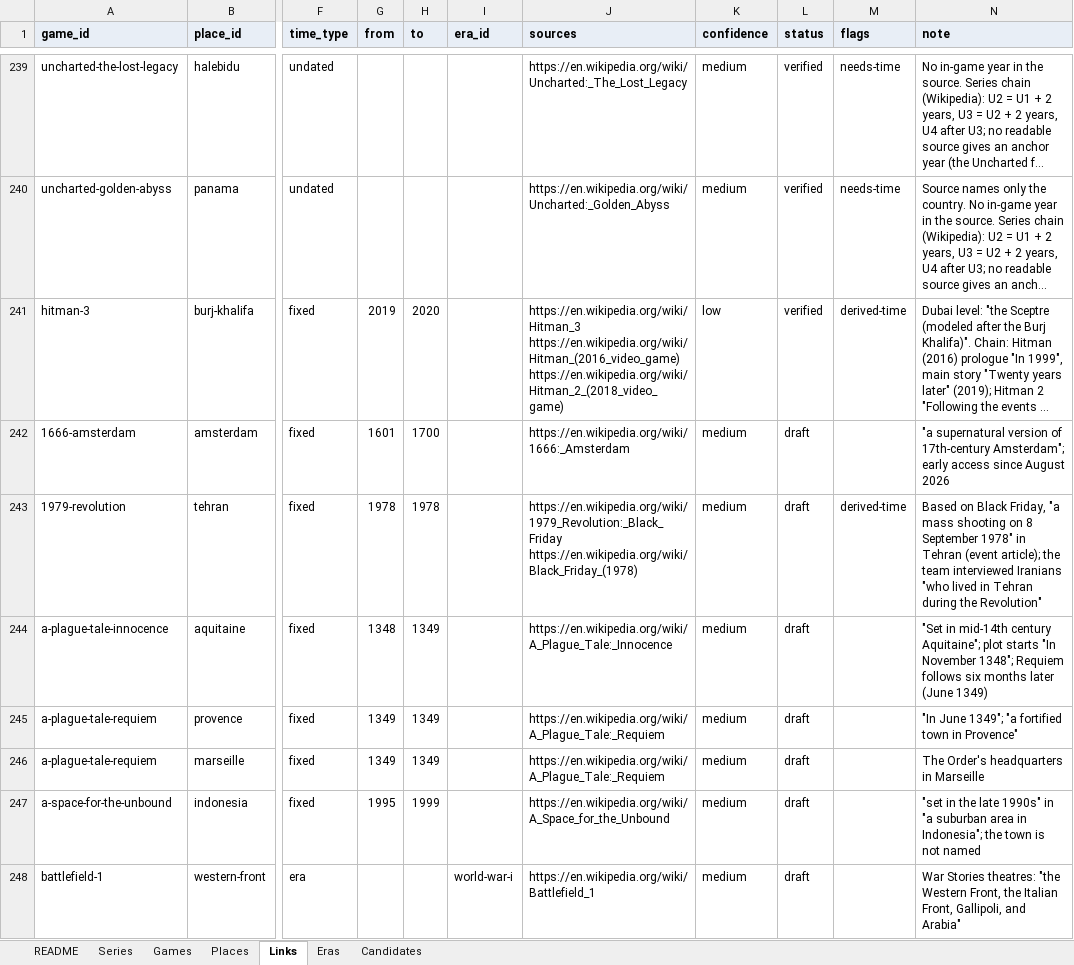
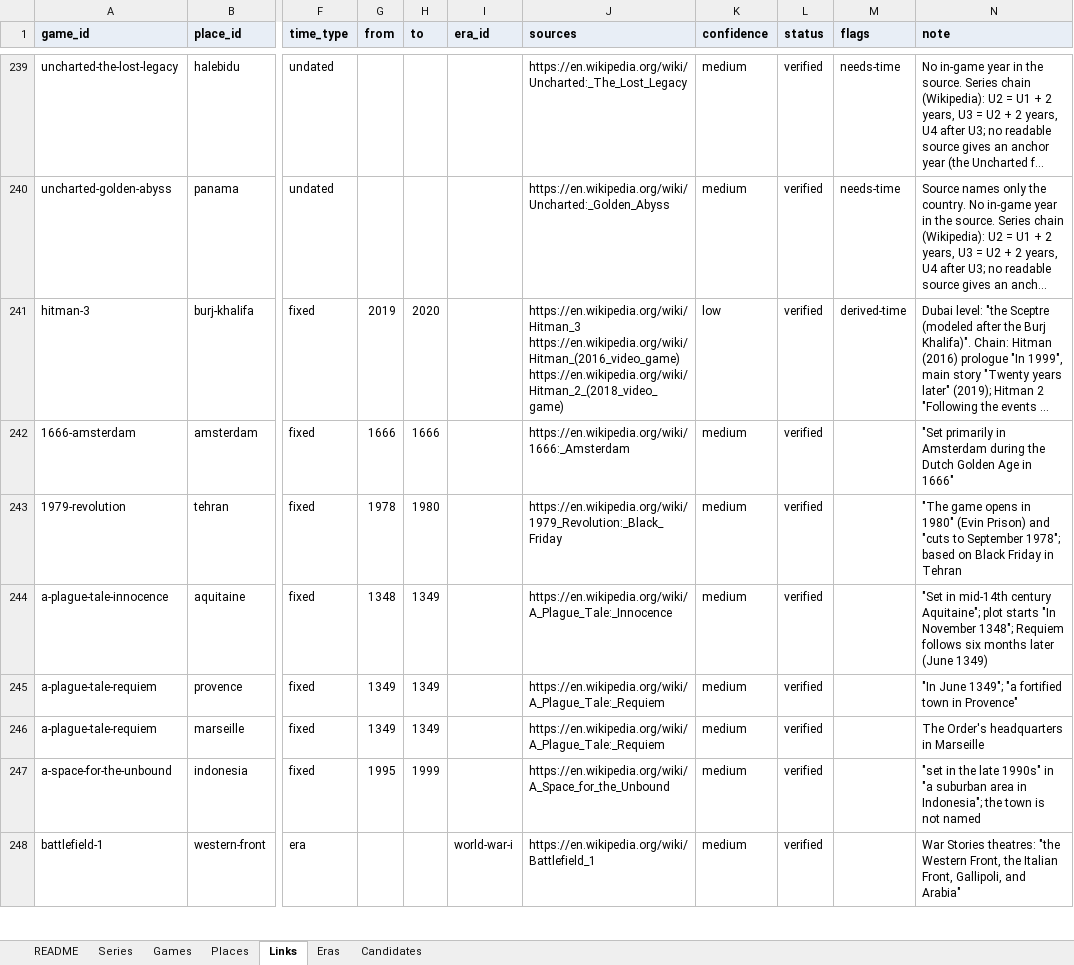
Before and after one commit to justice627/video-game-atlas, an Excel workbook: data/atlas.xlsx, sheet Links, drawn as a sheet; only a part is shown, gaps mark what is left out; long unchanged cells end in …; values as stored, in another font and other column widths than the file's, no borders; the diff covers the shown part only; the diff names each change by its address in the sheet, - before the commit and + after, or states it on an @@ line.

```diff
--- a/data/atlas.xlsx (sheet Links)
+++ b/data/atlas.xlsx (sheet Links)
-G242 (from): 1601
+G242 (from): 1666
-H242 (to): 1700
+H242 (to): 1666
-L242:L248 (status): draft
+L242:L248 (status): verified
-N242 (note): "a supernatural version of 17th-century Amsterdam"; early access since August 2026
+N242 (note): "Set primarily in Amsterdam during the Dutch Golden Age in 1666"
-H243 (to): 1978
+H243 (to): 1980
-J243 (sources): https://en.wikipedia.org/wiki/1979_Revolution:_Black_Friday https://en.wikipedia.org/wiki/Black_Friday_(1978)
+J243 (sources): https://en.wikipedia.org/wiki/1979_Revolution:_Black_Friday
-M243 (flags): derived-time
+M243 (flags): (empty)
-N243 (note): Based on Black Friday, "a mass shooting on 8 September 1978" in Tehran (event article); the team interviewed Iranians "who lived in Tehran during the Revolution"
+N243 (note): "The game opens in 1980" (Evin Prison) and "cuts to September 1978"; based on Black Friday in Tehran
```
Also changed, not shown: 4 added rows and 43 edited cells elsewhere in this sheet, sheet Games, sheet Places, sheet Eras, 4 other files.
